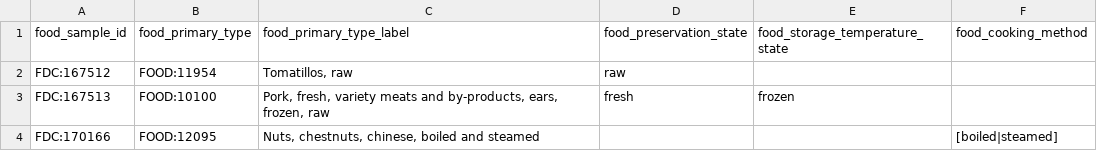
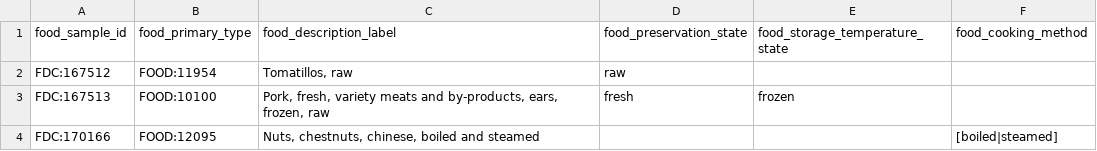
Before and after one commit to kaiiam/mifc, a TSV file: src/data/examples/TSV/Container-foods-001.tsv, drawn as a sheet.

Commit message:
Update food_primary_type_label to food_description_label

```diff
--- a/src/data/examples/TSV/Container-foods-001.tsv
+++ b/src/data/examples/TSV/Container-foods-001.tsv
@@ -1,2 +1,2 @@
-food_sample_id	food_primary_type	food_primary_type_label	food_preservation_state	food_storage_temperature_state	food_cooking_method
+food_sample_id	food_primary_type	food_description_label	food_preservation_state	food_storage_temperature_state	food_cooking_method
 FDC:167512	FOOD:11954	Tomatillos, raw	raw		
```
